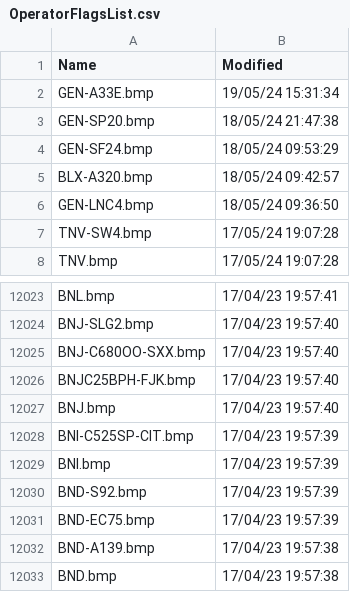
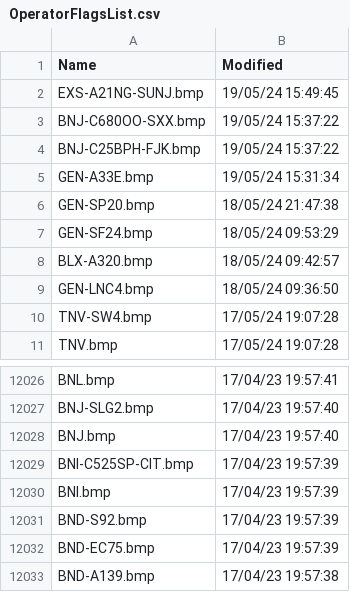
Before and after one commit to rikgale/VRSOperatorFlags, a CSV file: OperatorFlagsList.csv, drawn as a sheet; only a part is shown, gaps mark what is left out; the shorter side is filled out with more unchanged rows; removed rows and columns are numbered as before the commit, all else as after; the diff names each change by its address in the sheet, - before the commit and + after, or states it on an @@ line.

```diff
--- a/OperatorFlagsList.csv
+++ b/OperatorFlagsList.csv
+row 2: EXS-A21NG-SUNJ.bmp | 19/05/24 15:49:45
+row 3: BNJ-C680OO-SXX.bmp | 19/05/24 15:37:22
+row 4: BNJ-C25BPH-FJK.bmp | 19/05/24 15:37:22
-row 12025: BNJ-C680OO-SXX.bmp | 17/04/23 19:57:40
-row 12026: BNJC25BPH-FJK.bmp | 17/04/23 19:57:40
```
Also changed, not shown: 1 other file.
